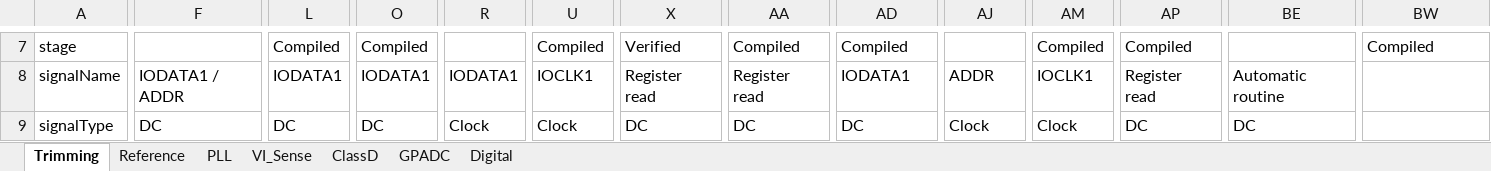
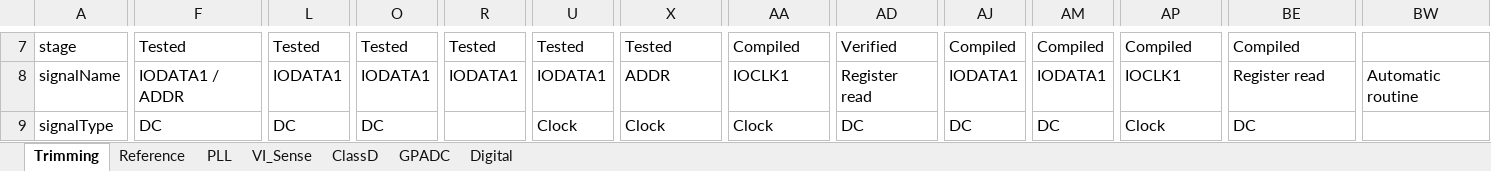
Before and after one commit to HarishKumarSedu/Aerodyne, an Excel workbook: Aerodyne_ip_tests_summary.xlsx, sheet Trimming, drawn as a sheet; only a part is shown, gaps mark what is left out; values as stored, in another font and other column widths than the file's, no borders; the diff covers the shown part only; the diff names each change by its address in the sheet, - before the commit and + after, or states it on an @@ line.

```diff
--- a/Aerodyne_ip_tests_summary.xlsx (sheet Trimming)
+++ b/Aerodyne_ip_tests_summary.xlsx (sheet Trimming)
-F7: (empty)
+F7: Tested
-L7: Compiled
+L7: Tested
-O7: Compiled
+O7: Tested
-R7: (empty)
+R7: Tested
-U7: Compiled
+U7: Tested
-X7: Verified
+X7: Tested
-AD7: Compiled
+AD7: Verified
-AJ7: (empty)
+AJ7: Compiled
-BE7: (empty)
+BE7: Compiled
-BW7: Compiled
+BW7: (empty)
-U8: IOCLK1
+U8: IODATA1
-X8: Register read
+X8: ADDR
-AA8: Register read
+AA8: IOCLK1
-AD8: IODATA1
+AD8: Register read
-AJ8: ADDR
+AJ8: IODATA1
-AM8: IOCLK1
+AM8: IODATA1
-AP8: Register read
+AP8: IOCLK1
-BE8: Automatic routine
+BE8: Register read
-BW8: (empty)
+BW8: Automatic routine
-R9: Clock
+R9: (empty)
-X9: DC
+X9: Clock
-AA9: DC
+AA9: Clock
-AJ9: Clock
+AJ9: DC
-AM9: Clock
+AM9: DC
-AP9: DC
+AP9: Clock
```
Also changed, not shown: 163 edited cells elsewhere in this sheet.
